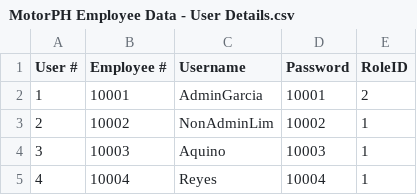
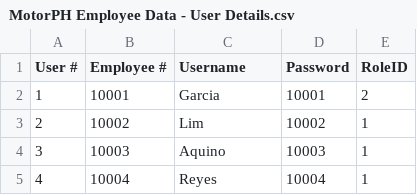
Before and after one commit to genoiii/Group-10-OOP, a CSV file: MotorPhPayrollApp/src/CSVFiles/MotorPH Employee Data - User Details.csv, drawn as a sheet; only a part is shown.

```diff
--- a/MotorPhPayrollApp/src/CSVFiles/MotorPH Employee Data - User Details.csv
+++ b/MotorPhPayrollApp/src/CSVFiles/MotorPH Employee Data - User Details.csv
@@ -1,4 +1,4 @@
 User #,Employee #,Username,Password,RoleID
-1,10001,AdminGarcia,10001,2
-2,10002,NonAdminLim,10002,1
+1,10001,Garcia,10001,2
+2,10002,Lim,10002,1
 3,10003,Aquino,10003,1
```
Also changed, not shown: 18 other files.
